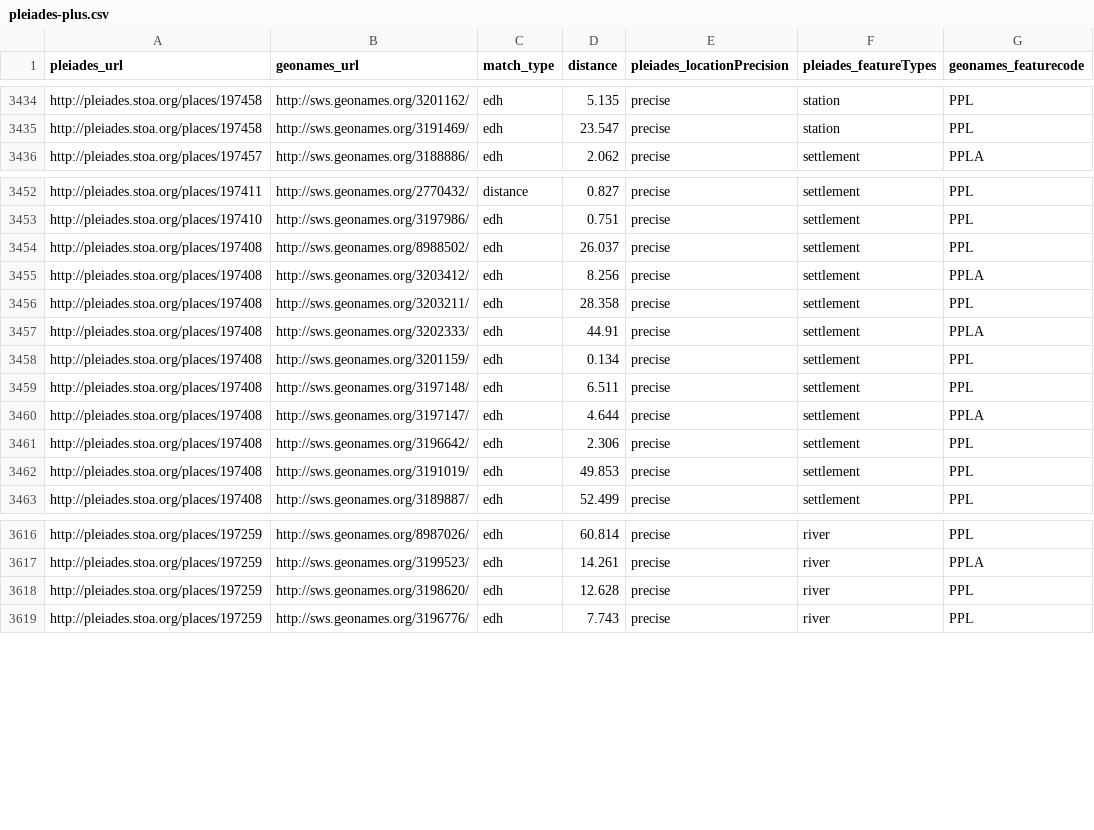
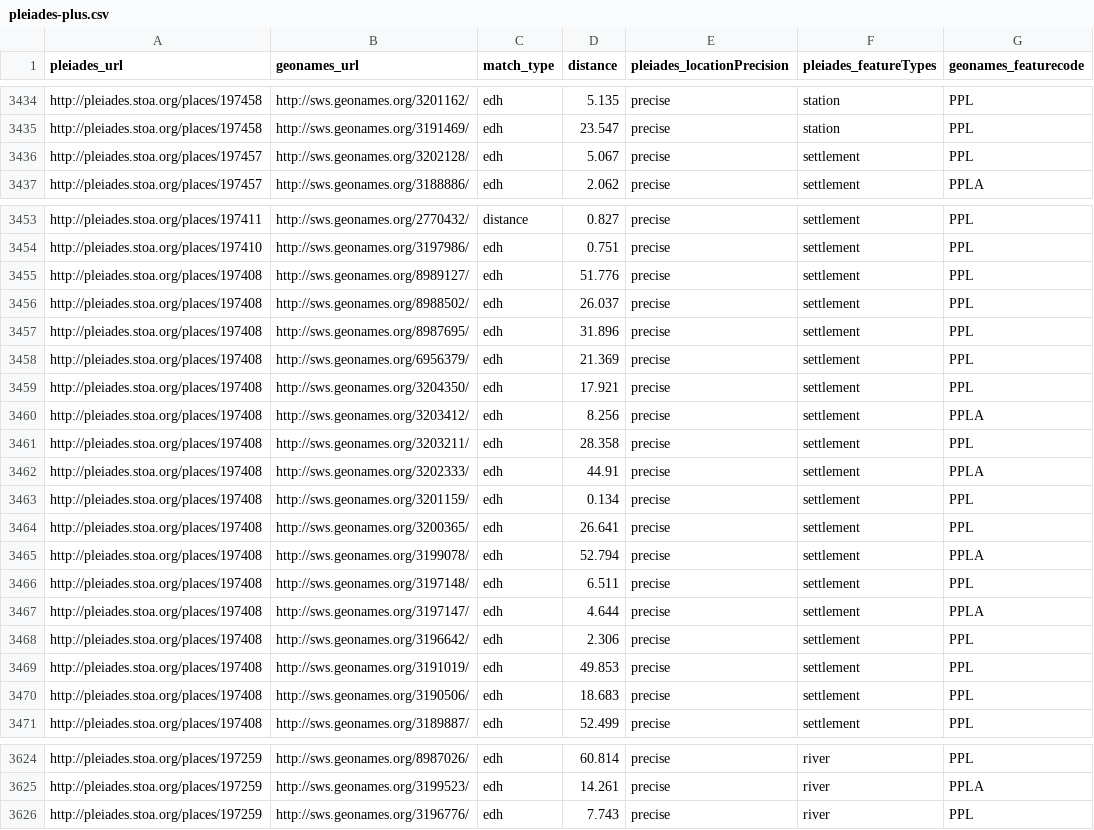
Before and after one commit to ryanfb/pleiades-plus, a CSV file: data/pleiades-plus.csv, drawn as a sheet; only a part is shown, gaps mark what is left out; removed rows and columns are numbered as before the commit, all else as after; the diff names each change by its address in the sheet, - before the commit and + after, or states it on an @@ line.

Commit message:
2014-11-24 pleiades-plus.csv update

```diff
--- a/data/pleiades-plus.csv
+++ b/data/pleiades-plus.csv
+row 3436: http://pleiades.stoa.org/places/197457 | http://sws.geonames.org/3202128/ | edh | 5.067 | precise | settlement | PPL
+row 3455: http://pleiades.stoa.org/places/197408 | http://sws.geonames.org/8989127/ | edh | 51.776 | precise | settlement | PPL
+row 3457: http://pleiades.stoa.org/places/197408 | http://sws.geonames.org/8987695/ | edh | 31.896 | precise | settlement | PPL
+row 3458: http://pleiades.stoa.org/places/197408 | http://sws.geonames.org/6956379/ | edh | 21.369 | precise | settlement | PPL
+row 3459: http://pleiades.stoa.org/places/197408 | http://sws.geonames.org/3204350/ | edh | 17.921 | precise | settlement | PPL
+row 3464: http://pleiades.stoa.org/places/197408 | http://sws.geonames.org/3200365/ | edh | 26.641 | precise | settlement | PPL
+row 3465: http://pleiades.stoa.org/places/197408 | http://sws.geonames.org/3199078/ | edh | 52.794 | precise | settlement | PPLA
+row 3470: http://pleiades.stoa.org/places/197408 | http://sws.geonames.org/3190506/ | edh | 18.683 | precise | settlement | PPL
-row 3618: http://pleiades.stoa.org/places/197259 | http://sws.geonames.org/3198620/ | edh | 12.628 | precise | river | PPL
```
